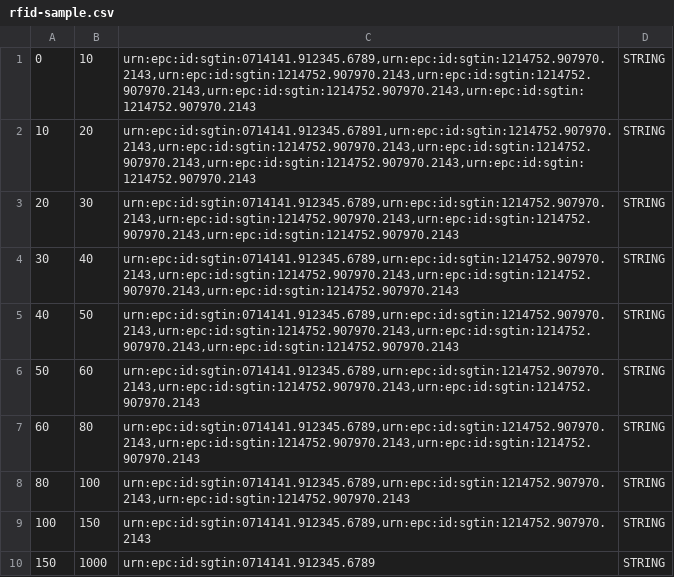
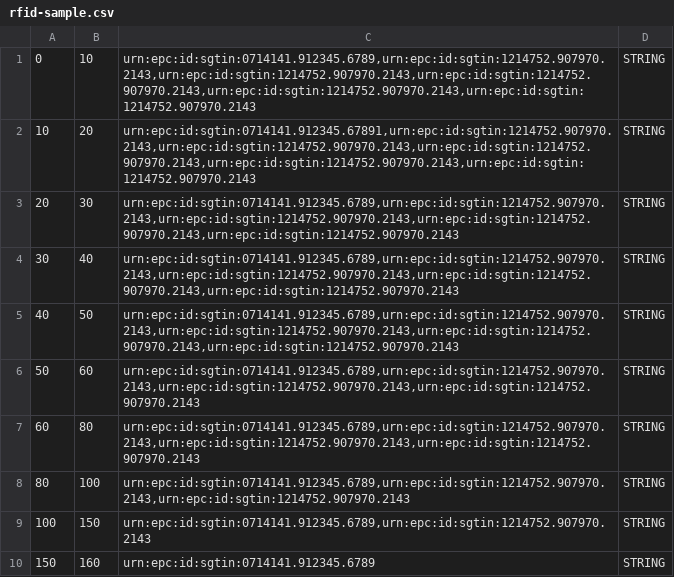
Before and after one commit to mdyk/SenseSim, a CSV file: SenseSim-app/src/main/resources/presentation-in-Oulu/rfid-sample.csv, drawn as a sheet.

```diff
--- a/SenseSim-app/src/main/resources/presentation-in-Oulu/rfid-sample.csv
+++ b/SenseSim-app/src/main/resources/presentation-in-Oulu/rfid-sample.csv
@@ -9,2 +9,2 @@
 100;150;urn:epc:id:sgtin:0714141.912345.6789,urn:epc:id:sgtin:1214752.907970.2143;STRING
-150;1000;urn:epc:id:sgtin:0714141.912345.6789;STRING
+150;160;urn:epc:id:sgtin:0714141.912345.6789;STRING
```
Also changed, not shown: 32 other files.
